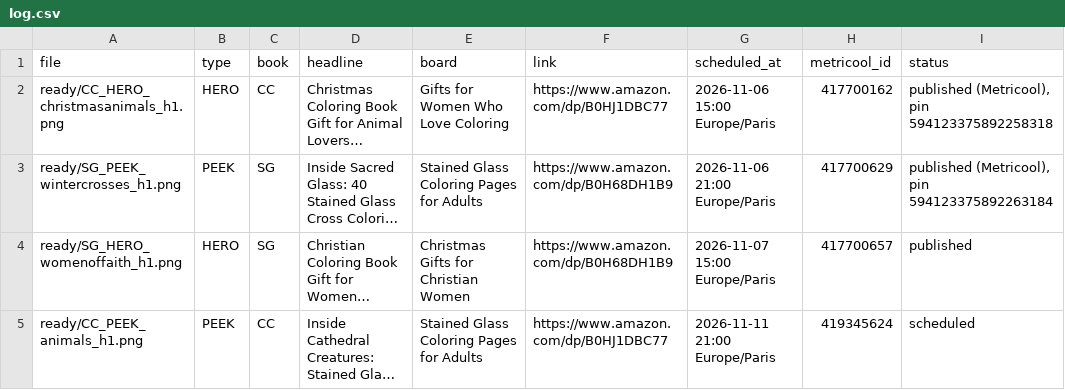
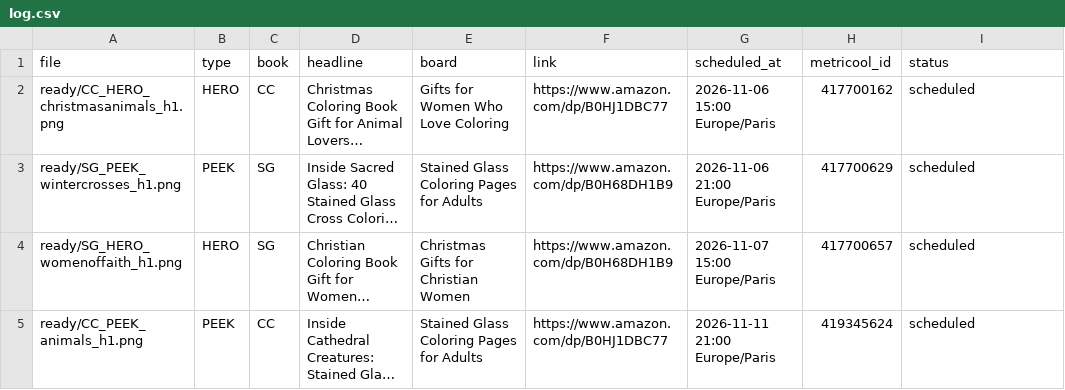
Before and after one commit to stillglass-studio/thk-media, a CSV file: stillglass-pins/log.csv, drawn as a sheet; only a part is shown; long unchanged cells end in …; the diff covers the shown part only; the diff names each change by its address in the sheet, - before the commit and + after, or states it on an @@ line.

```diff
--- a/stillglass-pins/log.csv
+++ b/stillglass-pins/log.csv
-I2 (status): published (Metricool), pin 594123375892258318
+I2 (status): scheduled
-I3 (status): published (Metricool), pin 594123375892263184
+I3 (status): scheduled
-I4 (status): published
+I4 (status): scheduled
```
Also changed, not shown: 14 edited cells elsewhere in this file, 35 other files.
